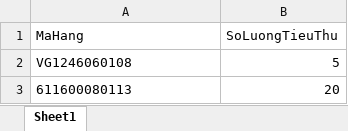
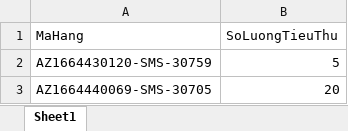
Before and after one commit to YHresearcher/TVK, an Excel workbook: public/mau-import-bao-cao-tieu-thu.xlsx, sheet Sheet1, drawn as a sheet; values as stored, in another font and other column widths than the file's, no borders; the diff names each change by its address in the sheet, - before the commit and + after, or states it on an @@ line.

Commit message:
Use real registered product codes in BT/PB import templates

```diff
--- a/public/mau-import-bao-cao-tieu-thu.xlsx (sheet Sheet1)
+++ b/public/mau-import-bao-cao-tieu-thu.xlsx (sheet Sheet1)
-A2 (MaHang): VG1246060108
+A2 (MaHang): AZ1664430120-SMS-30759
-A3 (MaHang): 611600080113
+A3 (MaHang): AZ1664440069-SMS-30705
```
Also changed, not shown: public/mau-import-phan-bo.xlsx, 1 other file.
